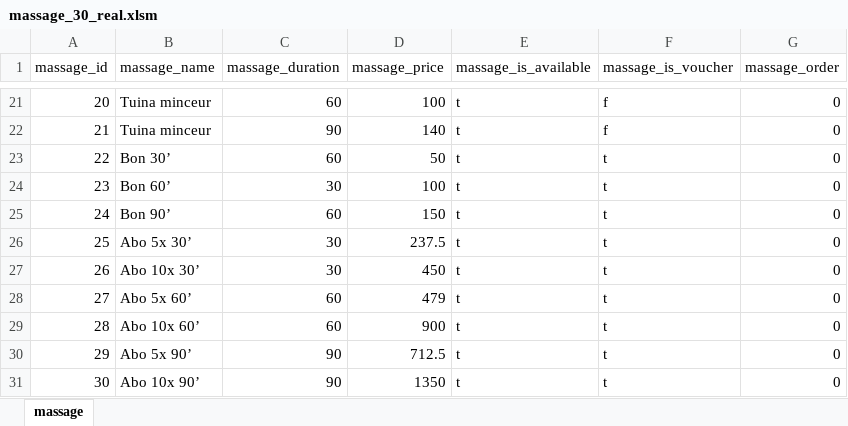
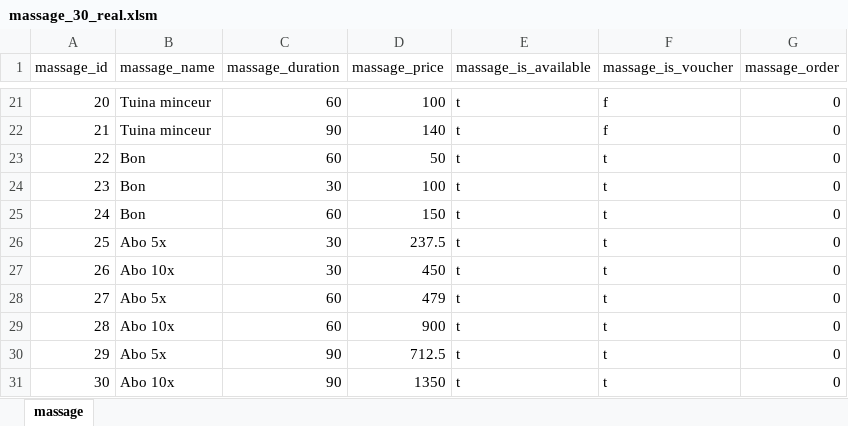
Before and after one commit to ycrausaz/dm-mgmt, an Excel workbook: pgsql/massage_30_real.xlsm, sheet massage, drawn as a sheet; only a part is shown, gaps mark what is left out; values as stored, in another font and other column widths than the file's, no borders; the diff names each change by its address in the sheet, - before the commit and + after, or states it on an @@ line.

Commit message:
Updated the representation of the massages

```diff
--- a/pgsql/massage_30_real.xlsm (sheet massage)
+++ b/pgsql/massage_30_real.xlsm (sheet massage)
-B23 (massage_name): Bon 30’
+B23 (massage_name): Bon
-B24 (massage_name): Bon 60’
+B24 (massage_name): Bon
-B25 (massage_name): Bon 90’
+B25 (massage_name): Bon
-B26 (massage_name): Abo 5x 30’
+B26 (massage_name): Abo 5x
-B27 (massage_name): Abo 10x 30’
+B27 (massage_name): Abo 10x
-B28 (massage_name): Abo 5x 60’
+B28 (massage_name): Abo 5x
-B29 (massage_name): Abo 10x 60’
+B29 (massage_name): Abo 10x
-B30 (massage_name): Abo 5x 90’
+B30 (massage_name): Abo 5x
-B31 (massage_name): Abo 10x 90’
+B31 (massage_name): Abo 10x
```
Also changed, not shown: 2 other files.
